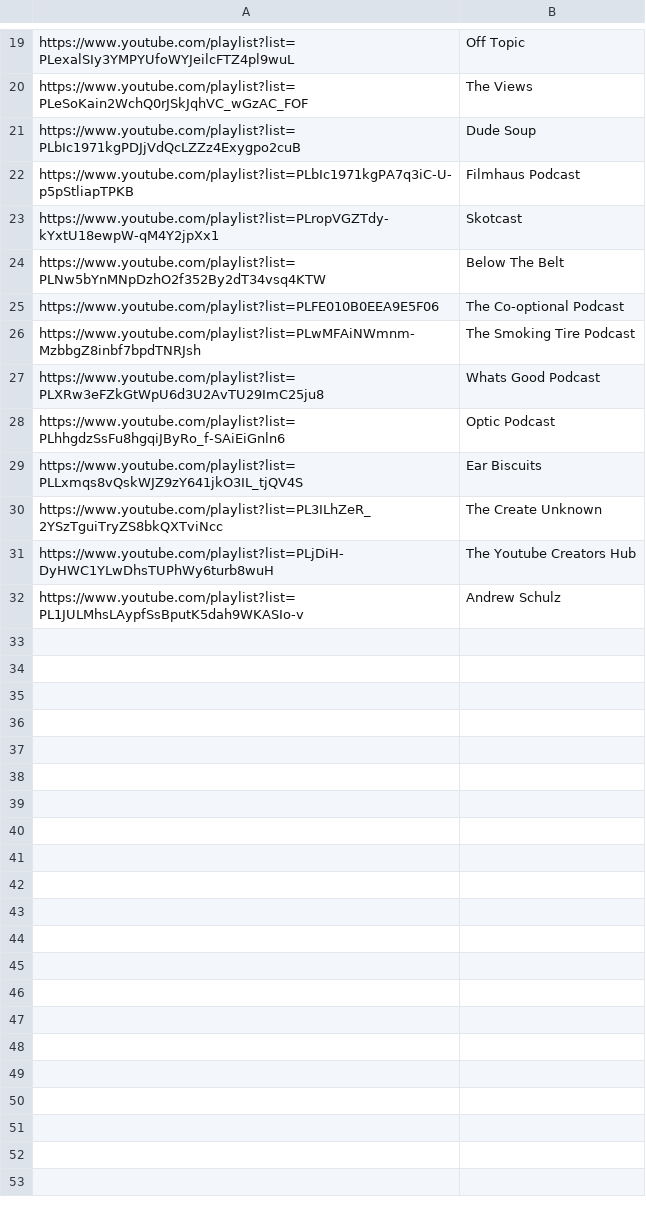
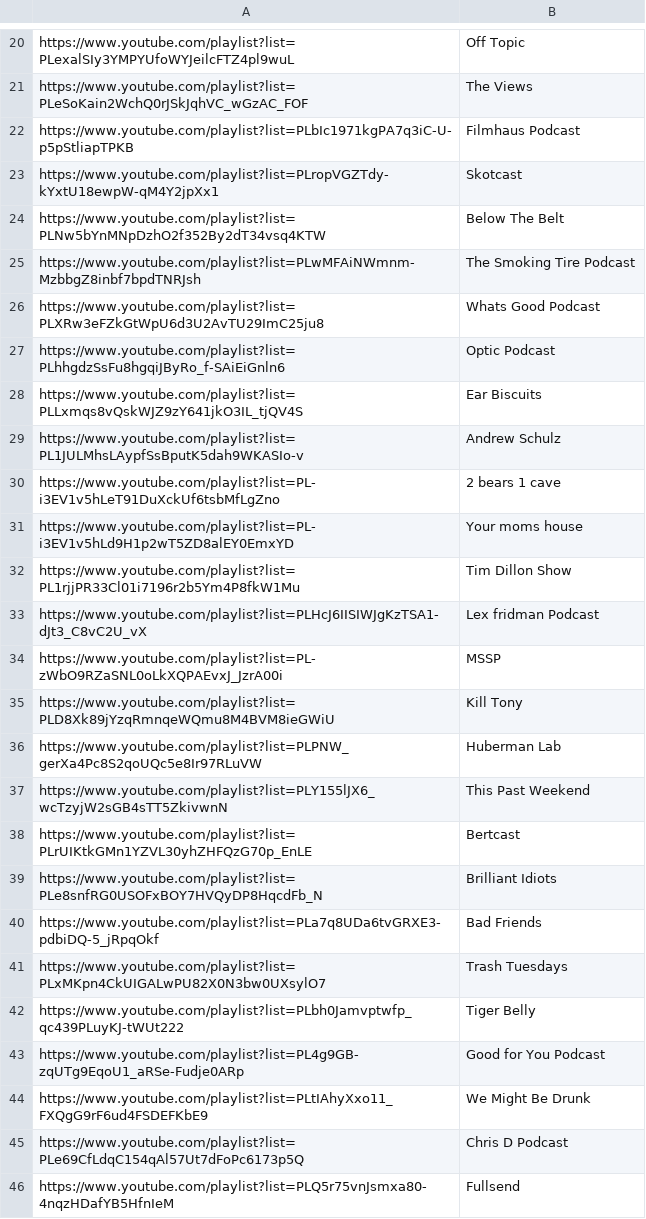
Before and after one commit to aghaffar101/ece324PodcastClassifier, a CSV file: playlistLinks.csv, drawn as a sheet; only a part is shown, gaps mark what is left out; the diff covers the shown part only.

Commit message:
changed podcasts

```diff
--- a/playlistLinks.csv
+++ b/playlistLinks.csv
@@ -21 +21,0 @@ https://www.youtube.com/playlist?list=PLeSoKain2WchQ0rJSkJqhVC_wGzAC_FOF,The Vie
-https://www.youtube.com/playlist?list=PLbIc1971kgPDJjVdQcLZZz4Exygpo2cuB,Dude Soup
@@ -25 +24,0 @@ https://www.youtube.com/playlist?list=PLNw5bYnMNpDzhO2f352By2dT34vsq4KTW,Below T
-https://www.youtube.com/playlist?list=PLFE010B0EEA9E5F06,The Co-optional Podcast
@@ -30,2 +28,0 @@ https://www.youtube.com/playlist?list=PLLxmqs8vQskWJZ9zY641jkO3IL_tjQV4S,Ear Bis
-https://www.youtube.com/playlist?list=PL3ILhZeR_2YSzTguiTryZS8bkQXTviNcc,The Create Unknown
-https://www.youtube.com/playlist?list=PLjDiH-DyHWC1YLwDhsTUPhWy6turb8wuH,The Youtube Creators Hub
@@ -32,0 +30,17 @@ https://www.youtube.com/playlist?list=PL1JULMhsLAypfSsBputK5dah9WKASIo-v, Andrew
+https://www.youtube.com/playlist?list=PL-i3EV1v5hLeT91DuXckUf6tsbMfLgZno , 2 bears 1 cave
+https://www.youtube.com/playlist?list=PL-i3EV1v5hLd9H1p2wT5ZD8alEY0EmxYD , Your moms house
+https://www.youtube.com/playlist?list=PL1rjjPR33Cl01i7196r2b5Ym4P8fkW1Mu , Tim Dillon Show
+https://www.youtube.com/playlist?list=PLHcJ6IISIWJgKzTSA1-dJt3_C8vC2U_vX , Lex fridman Podcast
+https://www.youtube.com/playlist?list=PL-zWbO9RZaSNL0oLkXQPAEvxJ_JzrA00i , MSSP
+https://www.youtube.com/playlist?list=PLD8Xk89jYzqRmnqeWQmu8M4BVM8ieGWiU , Kill Tony
+https://www.youtube.com/playlist?list=PLPNW_gerXa4Pc8S2qoUQc5e8Ir97RLuVW , Huberman Lab
+https://www.youtube.com/playlist?list=PLY155lJX6_wcTzyjW2sGB4sTT5ZkivwnN , This Past Weekend
+https://www.youtube.com/playlist?list=PLrUIKtkGMn1YZVL30yhZHFQzG70p_EnLE , Bertcast
+https://www.youtube.com/playlist?list=PLe8snfRG0USOFxBOY7HVQyDP8HqcdFb_N , Brilliant Idiots
+https://www.youtube.com/playlist?list=PLa7q8UDa6tvGRXE3-pdbiDQ-5_jRpqOkf , Bad Friends
+https://www.youtube.com/playlist?list=PLxMKpn4CkUIGALwPU82X0N3bw0UXsylO7 , Trash Tuesdays
+https://www.youtube.com/playlist?list=PLbh0Jamvptwfp_qc439PLuyKJ-tWUt222 , Tiger Belly
+https://www.youtube.com/playlist?list=PL4g9GB-zqUTg9EqoU1_aRSe-Fudje0ARp , Good for You Podcast
+https://www.youtube.com/playlist?list=PLtIAhyXxo11_FXQgG9rF6ud4FSDEFKbE9 , We Might Be Drunk
+https://www.youtube.com/playlist?list=PLe69CfLdqC154qAl57Ut7dFoPc6173p5Q , Chris D Podcast
+https://www.youtube.com/playlist?list=PLQ5r75vnJsmxa80-4nqzHDafYB5HfnIeM , Fullsend
```
Also changed, not shown: 2 added rows, 1 removed row and 1 edited cell elsewhere in this file.
